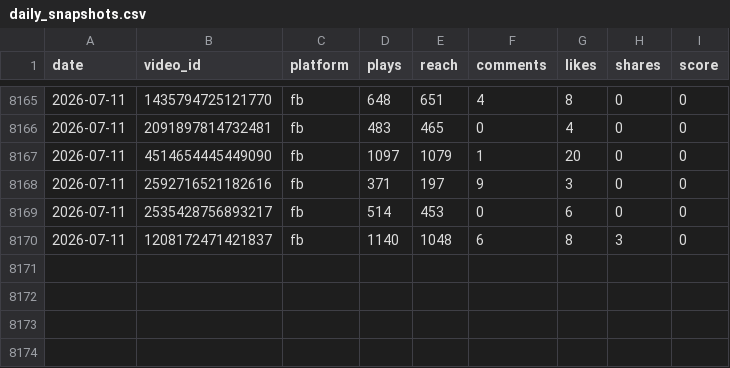
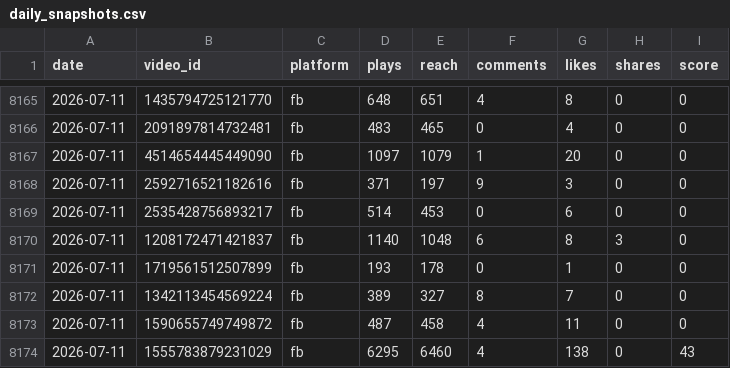
Before and after one commit to VitoKOK-lab/meta-dashboard, a CSV file: data/daily_snapshots.csv, drawn as a sheet; only a part is shown, gaps mark what is left out; the diff names each change by its address in the sheet, - before the commit and + after, or states it on an @@ line.

```diff
--- a/data/daily_snapshots.csv
+++ b/data/daily_snapshots.csv
+row 8171: 2026-07-11 | 1719561512507899 | fb | 193 | 178 | 0 | 1 | 0 | 0
+row 8172: 2026-07-11 | 1342113454569224 | fb | 389 | 327 | 8 | 7 | 0 | 0
+row 8173: 2026-07-11 | 1590655749749872 | fb | 487 | 458 | 4 | 11 | 0 | 0
+row 8174: 2026-07-11 | 1555783879231029 | fb | 6295 | 6460 | 4 | 138 | 0 | 43
```
Also changed, not shown: 5 other files.
